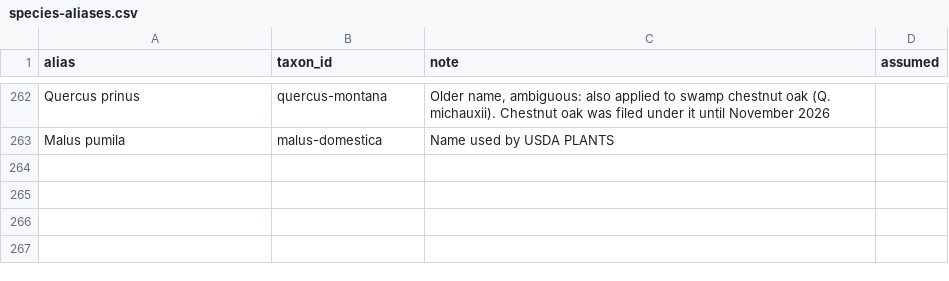
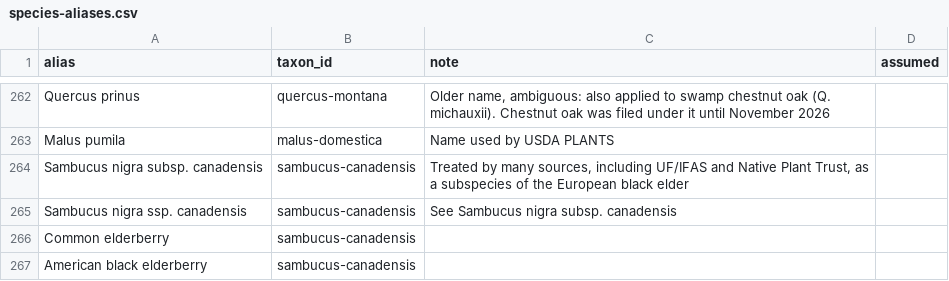
Before and after one commit to durodriguez/Florestas_VT, a CSV file: data/species-aliases.csv, drawn as a sheet; only a part is shown, gaps mark what is left out.

```diff
--- a/data/species-aliases.csv
+++ b/data/species-aliases.csv
@@ -263 +263,5 @@ Quercus prinus,quercus-montana,"Older name, ambiguous: also applied to swamp che
 Malus pumila,malus-domestica,Name used by USDA PLANTS,
+Sambucus nigra subsp. canadensis,sambucus-canadensis,"Treated by many sources, including UF/IFAS and Native Plant Trust, as a subspecies of the European black elder",
+Sambucus nigra ssp. canadensis,sambucus-canadensis,See Sambucus nigra subsp. canadensis,
+Common elderberry,sambucus-canadensis,,
+American black elderberry,sambucus-canadensis,,
```
Also changed, not shown: data/taxa.csv, 1 other file.
